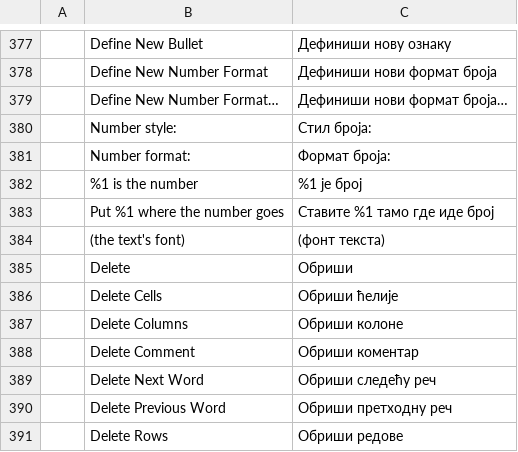
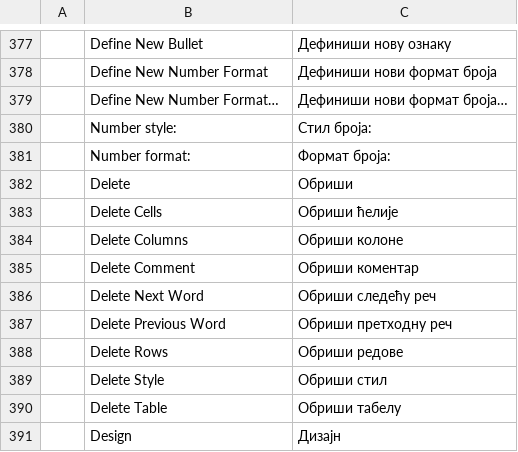
Before and after one commit to Nghiathan13/wordcraft, a TSV file: crates/ui-egui/src/i18n/sr.tsv, drawn as a sheet; only a part is shown, gaps mark what is left out; the shorter side is filled out with more unchanged rows.

```diff
--- a/crates/ui-egui/src/i18n/sr.tsv
+++ b/crates/ui-egui/src/i18n/sr.tsv
@@ -381,5 +381,2 @@
 	Number format:	Формат броја:
-	%1 is the number	%1 је број
-	Put %1 where the number goes	Ставите %1 тамо где иде број
-	(the text's font)	(фонт текста)
 	Delete	Обриши
```
Also changed, not shown: crates/ui-egui/src/i18n/bg.tsv, crates/ui-egui/src/i18n/ko.tsv, 27 other files.
